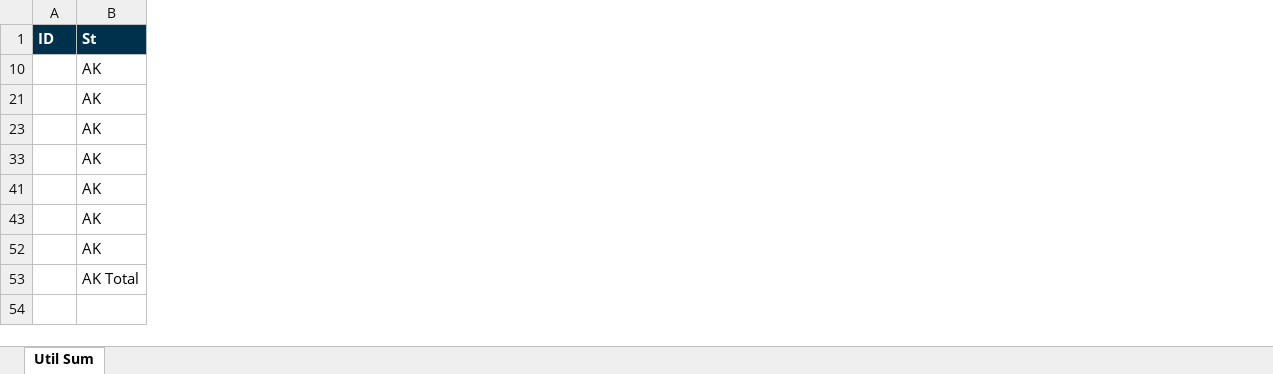
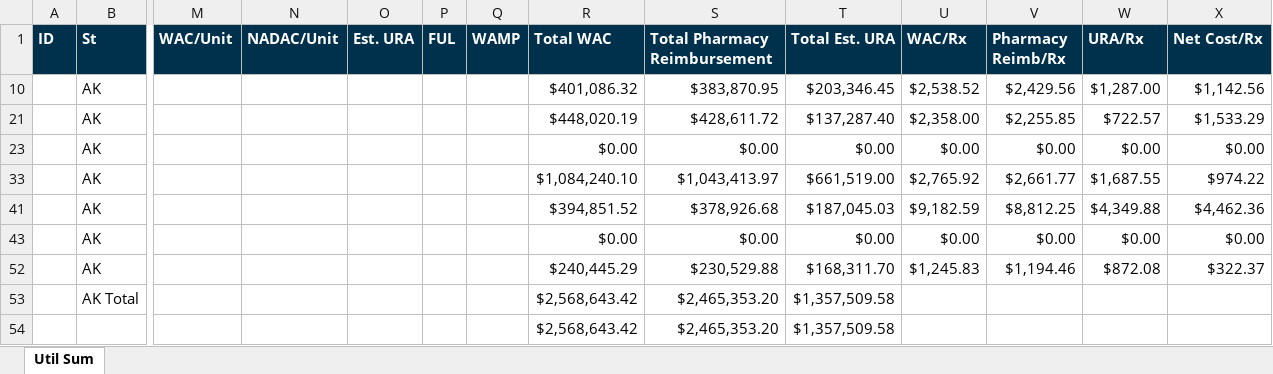
Before and after one commit to hjg20/Artia-Database, an Excel workbook: export.xlsx, sheet Util Sum, drawn as a sheet; only a part is shown, gaps mark what is left out; values as stored, in another font and other column widths than the file's, no borders; the diff names each change by its address in the sheet, - before the commit and + after, or states it on an @@ line.

```diff
--- a/export.xlsx (sheet Util Sum)
+++ b/export.xlsx (sheet Util Sum)
+column M (WAC/Unit), empty
+column N (NADAC/Unit), empty
+column O (Est. URA), empty
+column P (FUL), empty
+column Q (WAMP), empty
+column R (Total WAC), rows 10-54: $401,086.32 | $448,020.19 | $0.00 | $1,084,240.10 | $394,851.52 | $0.00 | $240,445.29 | $2,568,643.42 | $2,568,643.42
+column S (Total Pharmacy Reimbursement), rows 10-54: $383,870.95 | $428,611.72 | $0.00 | $1,043,413.97 | $378,926.68 | $0.00 | $230,529.88 | $2,465,353.20 | $2,465,353.20
+column T (Total Est. URA), rows 10-54: $203,346.45 | $137,287.40 | $0.00 | $661,519.00 | $187,045.03 | $0.00 | $168,311.70 | $1,357,509.58 | $1,357,509.58
+column U (WAC/Rx), rows 10-52: $2,538.52 | $2,358.00 | $0.00 | $2,765.92 | $9,182.59 | $0.00 | $1,245.83
+column V (Pharmacy Reimb/Rx), rows 10-52: $2,429.56 | $2,255.85 | $0.00 | $2,661.77 | $8,812.25 | $0.00 | $1,194.46
+column W (URA/Rx), rows 10-52: $1,287.00 | $722.57 | $0.00 | $1,687.55 | $4,349.88 | $0.00 | $872.08
+column X (Net Cost/Rx), rows 10-52: $1,142.56 | $1,533.29 | $0.00 | $974.22 | $4,462.36 | $0.00 | $322.37
```
Also changed, not shown: hidden cells, 1 other file.
